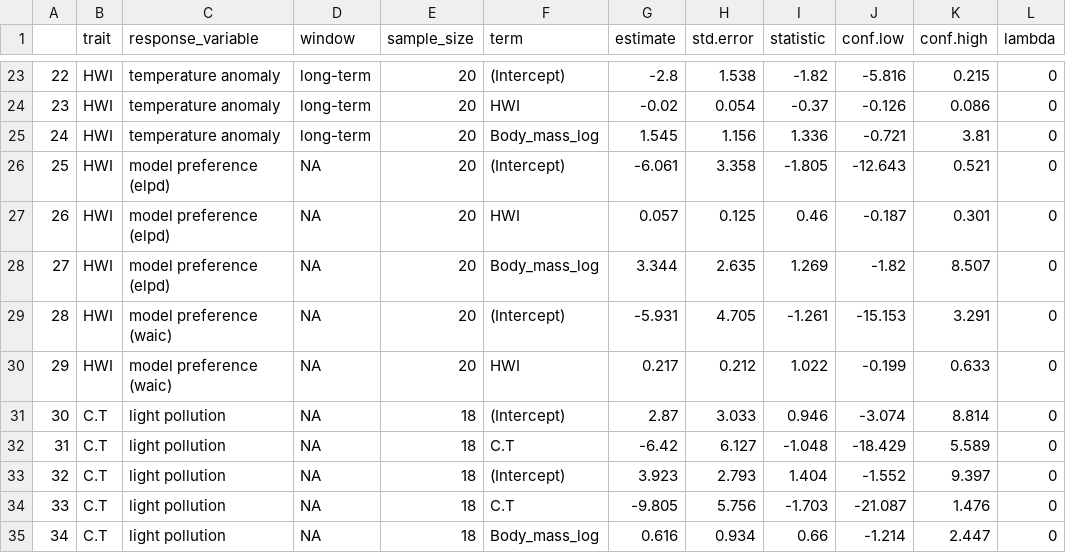
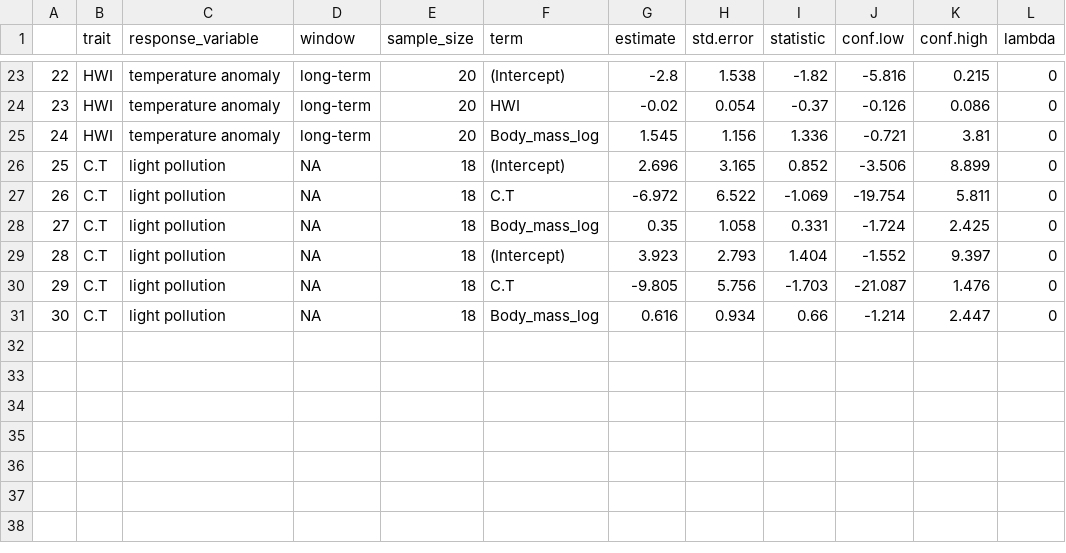
Before and after one commit to slejennings/MAPS-Phenology-Project, a CSV file: Models/Model Outputs/traitmodels.csv, drawn as a sheet; only a part is shown, gaps mark what is left out; removed rows and columns are numbered as before the commit, all else as after; the diff names each change by its address in the sheet, - before the commit and + after, or states it on an @@ line.

Commit message:
updated trait models table, plus renamed trait and posthoc models

```diff
--- a/Models/Model Outputs/traitmodels.csv
+++ b/Models/Model Outputs/traitmodels.csv
-row 26: 25 | HWI | model preference (elpd) | NA | 20 | (Intercept) | -6.061 | 3.358 | -1.805 | -12.643 | 0.521 | 0
-row 27: 26 | HWI | model preference (elpd) | NA | 20 | HWI | 0.057 | 0.125 | 0.46 | -0.187 | 0.301 | 0
-row 28: 27 | HWI | model preference (elpd) | NA | 20 | Body_mass_log | 3.344 | 2.635 | 1.269 | -1.82 | 8.507 | 0
-row 29: 28 | HWI | model preference (waic) | NA | 20 | (Intercept) | -5.931 | 4.705 | -1.261 | -15.153 | 3.291 | 0
-row 30: 29 | HWI | model preference (waic) | NA | 20 | HWI | 0.217 | 0.212 | 1.022 | -0.199 | 0.633 | 0
@@ column A renumbered from row 26 down @@
-G26 (estimate): 2.87
+G26 (estimate): 2.696
-H26 (std.error): 3.033
+H26 (std.error): 3.165
-I26 (statistic): 0.946
+I26 (statistic): 0.852
-J26 (conf.low): -3.074
+J26 (conf.low): -3.506
-K26 (conf.high): 8.814
+K26 (conf.high): 8.899
-G27 (estimate): -6.42
+G27 (estimate): -6.972
-H27 (std.error): 6.127
+H27 (std.error): 6.522
-I27 (statistic): -1.048
+I27 (statistic): -1.069
-J27 (conf.low): -18.429
+J27 (conf.low): -19.754
-K27 (conf.high): 5.589
+K27 (conf.high): 5.811
+row 28: 27 | C.T | light pollution | NA | 18 | Body_mass_log | 0.35 | 1.058 | 0.331 | -1.724 | 2.425 | 0
```
Also changed, not shown: 7 other files.
